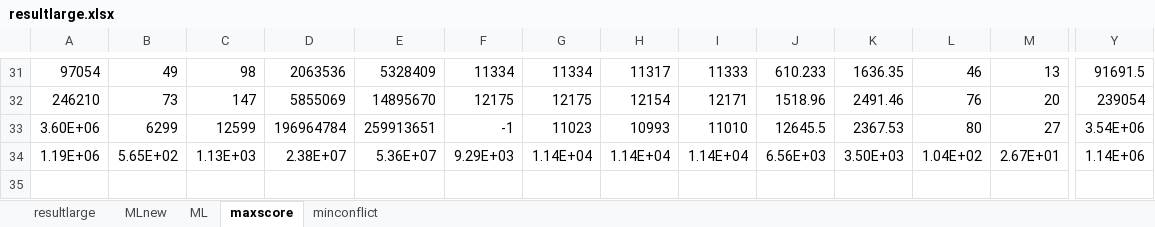
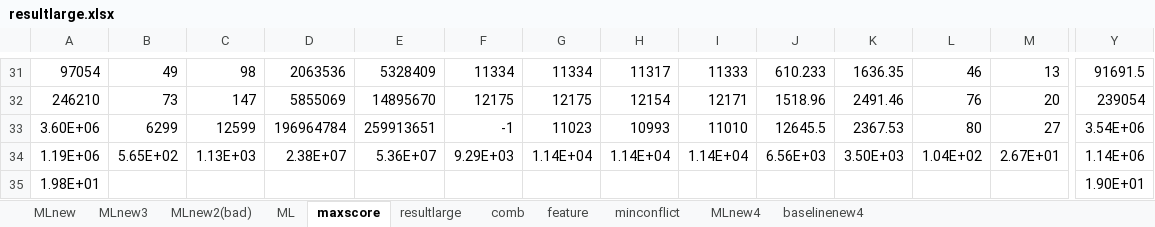
Before and after one commit to hta1996/CBSH2-master, an Excel workbook: large/resultlarge.xlsx, sheet maxscore, drawn as a sheet; only a part is shown, gaps mark what is left out; values as stored, in another font and other column widths than the file's, no borders; rows hold the shown columns only; the diff names each change by its address in the sheet, - before the commit and + after, or states it on an @@ line.

```diff
--- a/large/resultlarge.xlsx (sheet maxscore)
+++ b/large/resultlarge.xlsx (sheet maxscore)
+sheet tab: MLnew3
+sheet tab: MLnew2(bad)
+sheet tab: comb
+sheet tab: feature
+sheet tab: MLnew4
+sheet tab: baselinenew4
@@ sheet tab order changed: MLnew | MLnew3 | MLnew2(bad) | ML | maxscore | resultlarge | comb | feature | minconflict | MLnew4 | baselinenew4 @@
+row 35: 1.98E+01 |  |  |  |  |  |  |  |  |  |  |  |  | 1.90E+01
```
Also changed, not shown: sheet minconflict, sheet resultlarge, charts or pictures, 17 other files.
